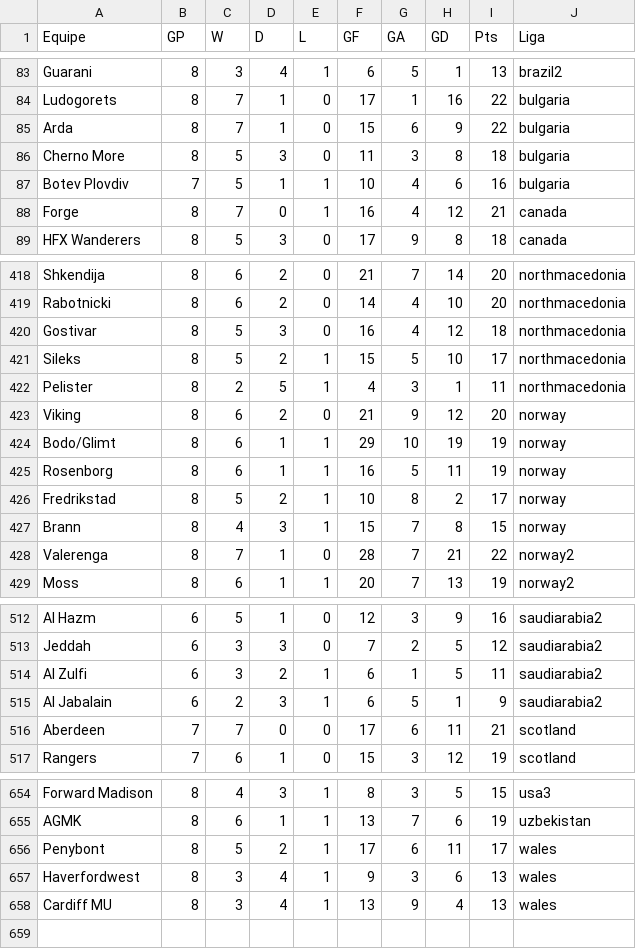
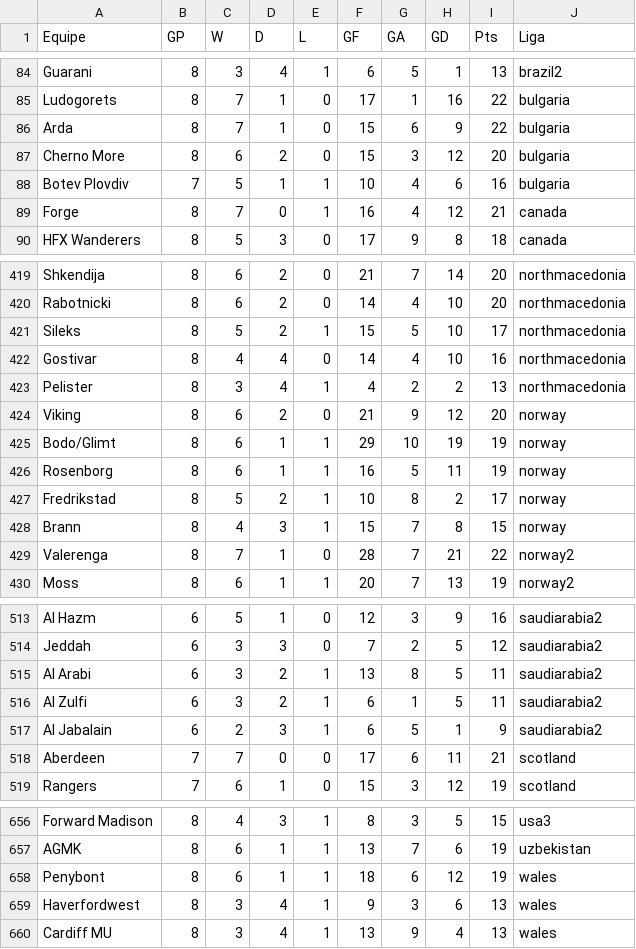
Before and after one commit to scooby75/jogosdodia, a CSV file: Melhores_Equipes_Casa.csv, drawn as a sheet; only a part is shown, gaps mark what is left out; the diff covers the shown part only.

```diff
--- a/Melhores_Equipes_Casa.csv
+++ b/Melhores_Equipes_Casa.csv
@@ -85,3 +86,3 @@ Ludogorets,8,7,1,0,17,1,16,22,bulgaria
 Arda,8,7,1,0,15,6,9,22,bulgaria
-Cherno More,8,5,3,0,11,3,8,18,bulgaria
+Cherno More,8,6,2,0,15,3,12,20,bulgaria
 Botev Plovdiv,7,5,1,1,10,4,6,16,bulgaria
@@ -419,5 +420,5 @@ Shkendija,8,6,2,0,21,7,14,20,northmacedonia
 Rabotnicki,8,6,2,0,14,4,10,20,northmacedonia
-Gostivar,8,5,3,0,16,4,12,18,northmacedonia
 Sileks,8,5,2,1,15,5,10,17,northmacedonia
-Pelister,8,2,5,1,4,3,1,11,northmacedonia
+Gostivar,8,4,4,0,14,4,10,16,northmacedonia
+Pelister,8,3,4,1,4,2,2,13,northmacedonia
 Viking,8,6,2,0,21,9,12,20,norway
@@ -513,2 +514,3 @@ Al Hazm,6,5,1,0,12,3,9,16,saudiarabia2
 Jeddah,6,3,3,0,7,2,5,12,saudiarabia2
+Al Arabi,6,3,2,1,13,8,5,11,saudiarabia2
 Al Zulfi,6,3,2,1,6,1,5,11,saudiarabia2
@@ -655,3 +657,3 @@ Forward Madison,8,4,3,1,8,3,5,15,usa3
 AGMK,8,6,1,1,13,7,6,19,uzbekistan
-Penybont,8,5,2,1,17,6,11,17,wales
+Penybont,8,6,1,1,18,6,12,19,wales
 Haverfordwest,8,3,4,1,9,3,6,13,wales
```
Also changed, not shown: 5 added rows, 4 removed rows and 9 edited cells elsewhere in this file, Melhores_Equipes_Fora.csv, equipes_casa.csv, 1 other file.
